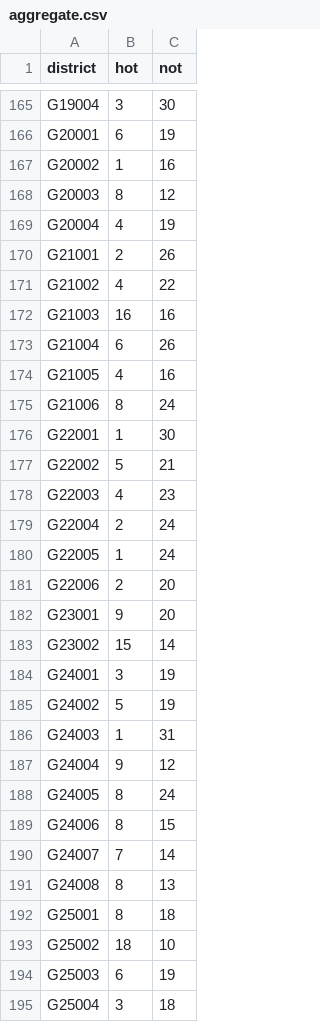
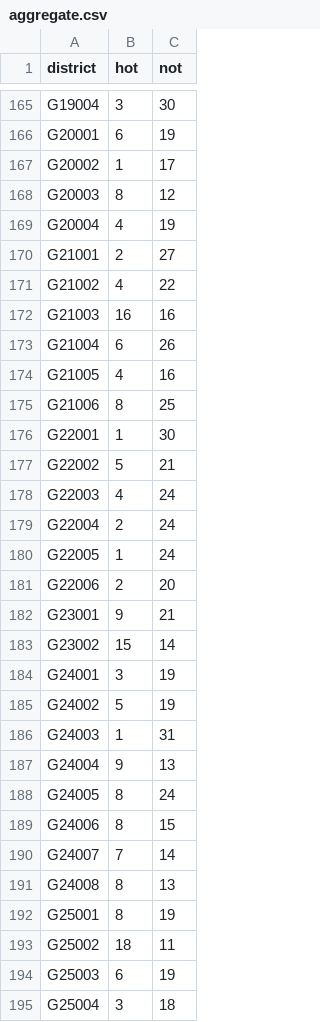
Before and after one commit to zschutzman/districts-lol-data, a CSV file: _data/hot-or-not/aggregate.csv, drawn as a sheet; only a part is shown, gaps mark what is left out; the diff covers the shown part only.

Commit message:
incorporating new data

```diff
--- a/_data/hot-or-not/aggregate.csv
+++ b/_data/hot-or-not/aggregate.csv
@@ -166,6 +166,6 @@ G19004,3,30
 G20001,6,19
-G20002,1,16
+G20002,1,17
 G20003,8,12
 G20004,4,19
-G21001,2,26
+G21001,2,27
 G21002,4,22
@@ -174,6 +174,6 @@ G21004,6,26
 G21005,4,16
-G21006,8,24
+G21006,8,25
 G22001,1,30
 G22002,5,21
-G22003,4,23
+G22003,4,24
 G22004,2,24
@@ -181,3 +181,3 @@ G22005,1,24
 G22006,2,20
-G23001,9,20
+G23001,9,21
 G23002,15,14
@@ -186,3 +186,3 @@ G24002,5,19
 G24003,1,31
-G24004,9,12
+G24004,9,13
 G24005,8,24
@@ -191,4 +191,4 @@ G24007,7,14
 G24008,8,13
-G25001,8,18
-G25002,18,10
+G25001,8,19
+G25002,18,11
 G25003,6,19
```
Also changed, not shown: 67 edited cells elsewhere in this file, 16 other files.
